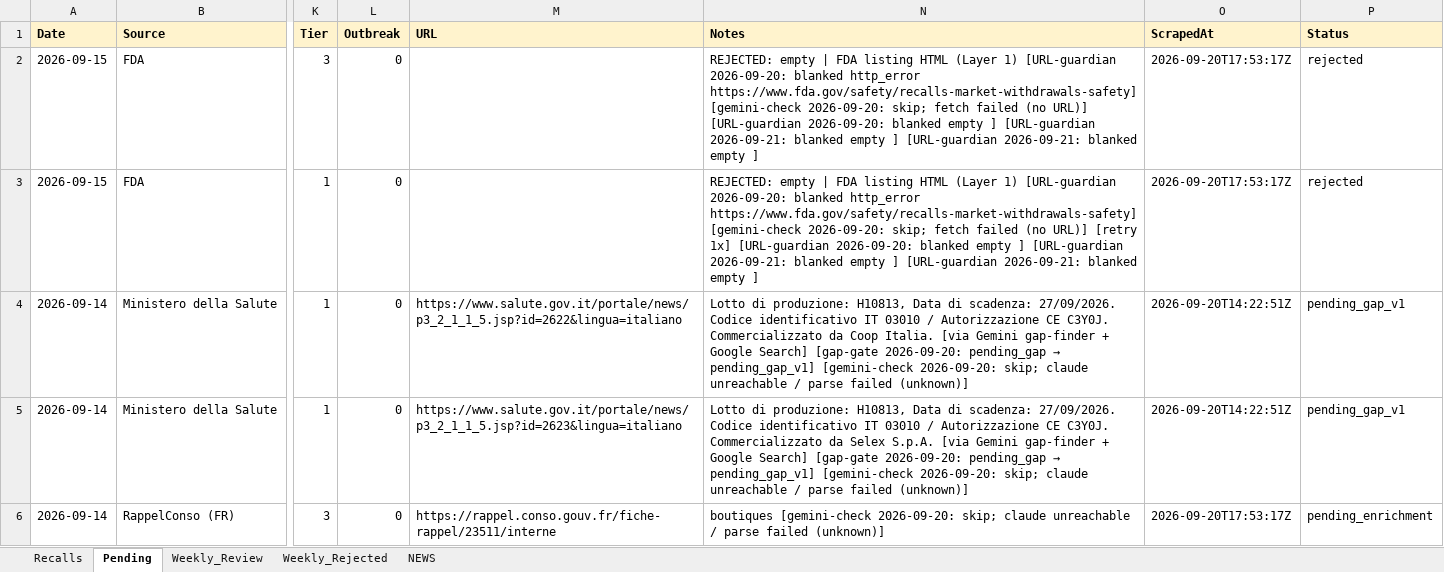
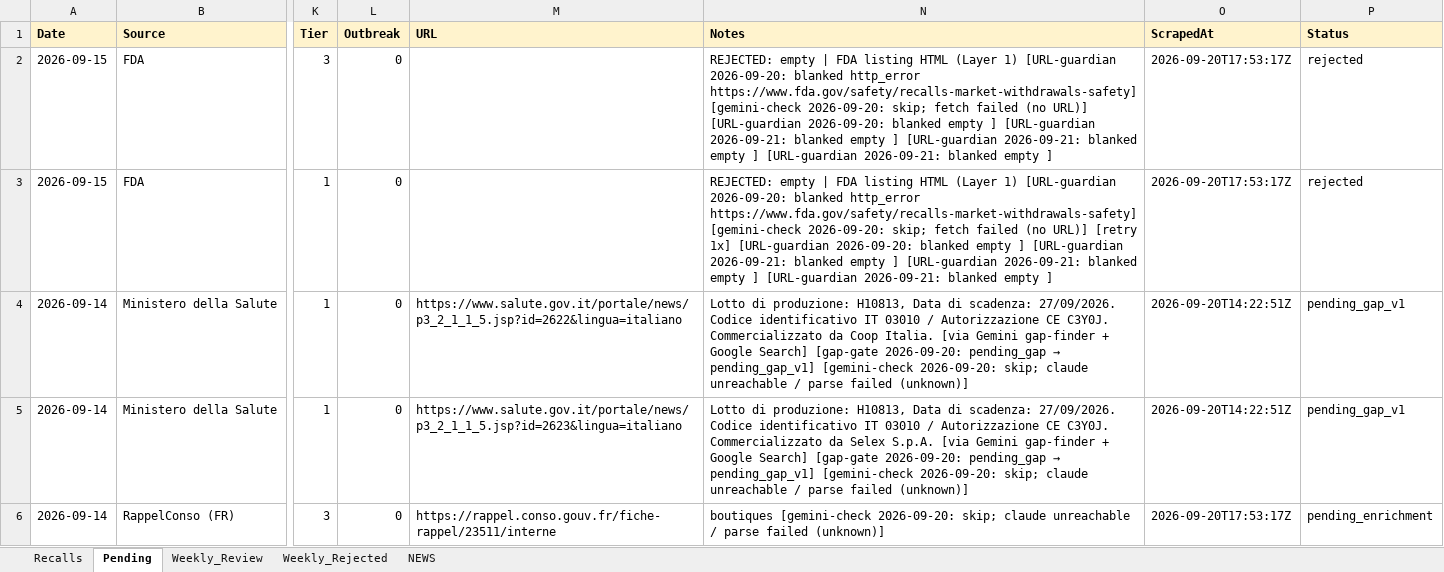
Before and after one commit to Nicobescond/FOOD-SAFETY-monitoring, an Excel workbook: docs/data/recalls.xlsx, sheet Pending, drawn as a sheet; only a part is shown, gaps mark what is left out; values as stored, in another font and other column widths than the file's, no borders; the diff names each change by its address in the sheet, - before the commit and + after, or states it on an @@ line.

Commit message:
URL guardian @ 2026-09-21 15:30 UTC

```diff
--- a/docs/data/recalls.xlsx (sheet Pending)
+++ b/docs/data/recalls.xlsx (sheet Pending)
-N2 (Notes): …empty ]
+N2 (Notes): …empty ] [URL-guardian 2026-09-21: blanked empty ]
-N3 (Notes): …empty ]
+N3 (Notes): …empty ] [URL-guardian 2026-09-21: blanked empty ]
```
